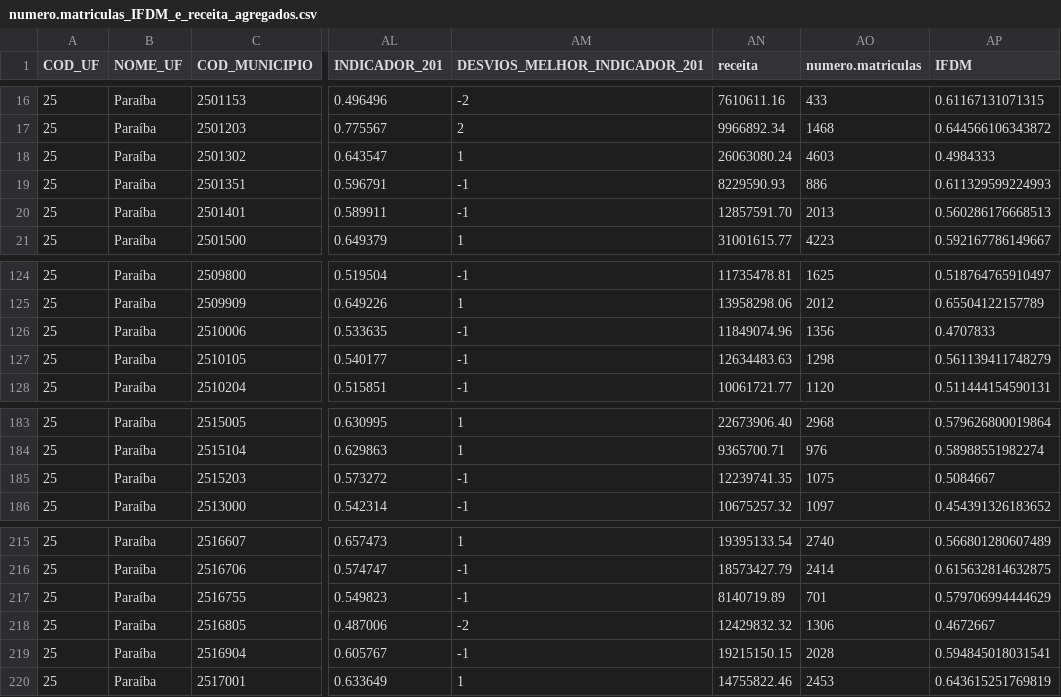
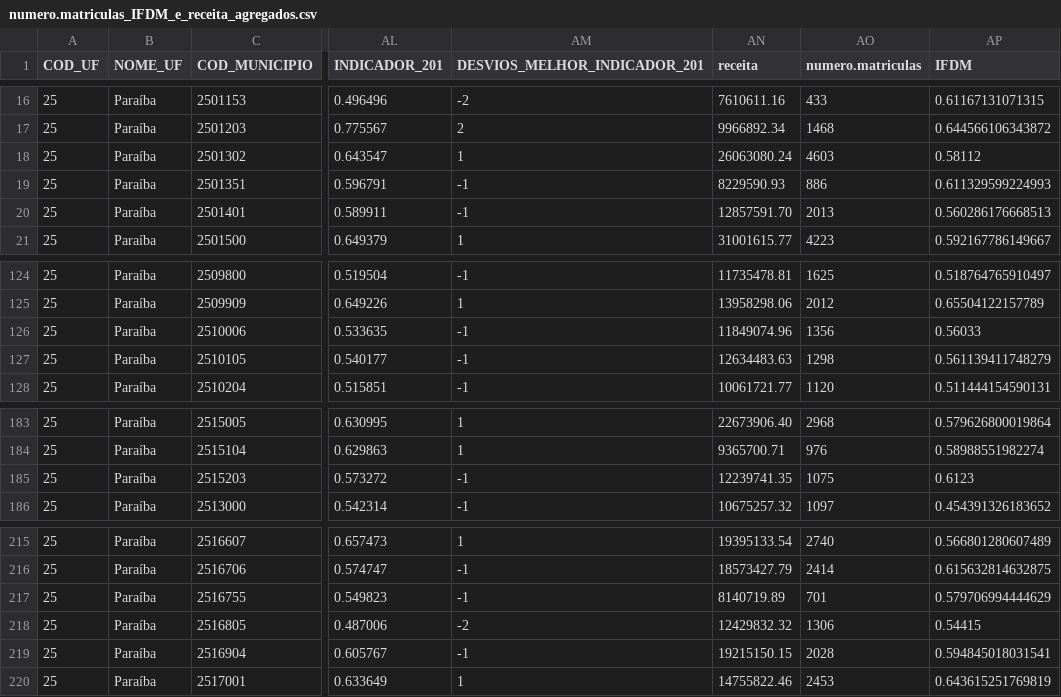
Before and after one commit to analytics-ufcg/maisedu, a CSV file: src/edubrasil/WebContent/data/numero.matriculas_IFDM_e_receita_agregados.csv, drawn as a sheet; only a part is shown, gaps mark what is left out; the diff names each change by its address in the sheet, - before the commit and + after, or states it on an @@ line.

```diff
--- a/src/edubrasil/WebContent/data/numero.matriculas_IFDM_e_receita_agregados.csv
+++ b/src/edubrasil/WebContent/data/numero.matriculas_IFDM_e_receita_agregados.csv
-AP18 (IFDM): 0.4984333
+AP18 (IFDM): 0.58112
-AP126 (IFDM): 0.4707833
+AP126 (IFDM): 0.56033
-AP185 (IFDM): 0.5084667
+AP185 (IFDM): 0.6123
-AP218 (IFDM): 0.4672667
+AP218 (IFDM): 0.54415
```
Also changed, not shown: src/edubrasil/WebContent/data/tabela_cidades_semelhantes.csv, 1 other file.
